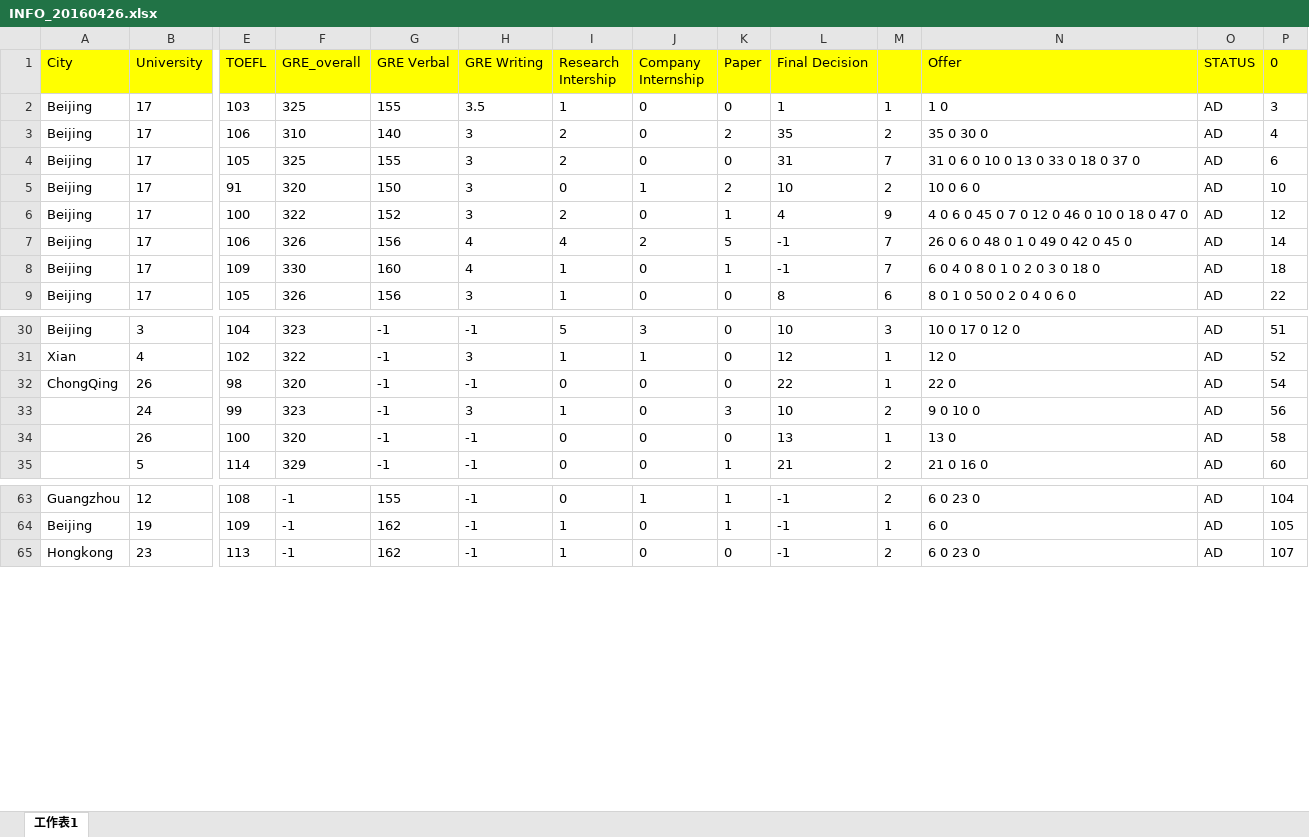
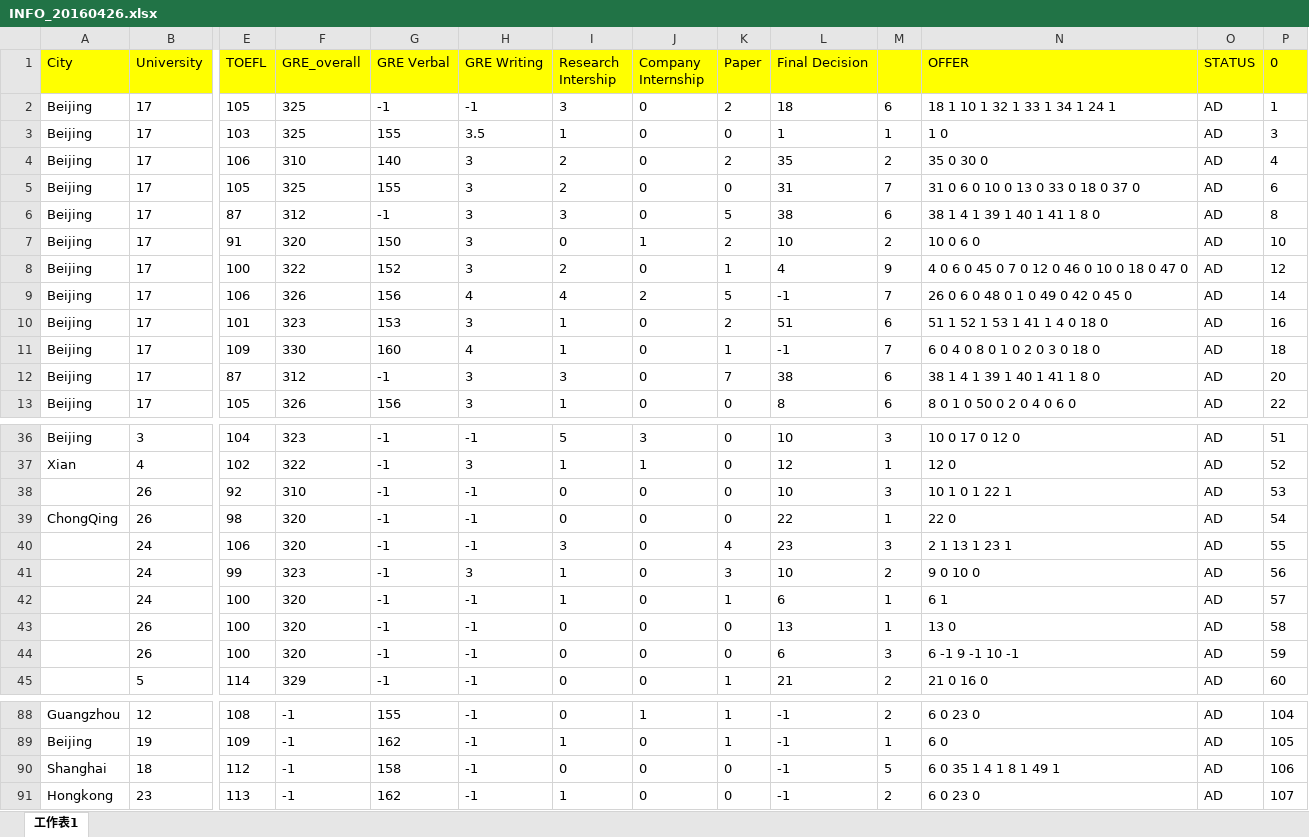
Before and after one commit to hazelguo/Computer-Network-Practicum, an Excel workbook: MachineLearning/IOFiles/INFO_20160426.xlsx, sheet 工作表1, drawn as a sheet; only a part is shown, gaps mark what is left out; values as stored, in another font and other column widths than the file's, no borders; rows hold the shown columns only; the diff covers the shown part only; the diff names each change by its address in the sheet, - before the commit and + after, or states it on an @@ line.

```diff
--- a/MachineLearning/IOFiles/INFO_20160426.xlsx (sheet 工作表1)
+++ b/MachineLearning/IOFiles/INFO_20160426.xlsx (sheet 工作表1)
-N1: Offer
+N1: OFFER
+row 2: Beijing | 17 | 105 | 325 | -1 | -1 | 3 | 0 | 2 | 18 | 6 | 18 1 10 1 32 1 33 1 34 1 24 1 | AD | 1
+row 6: Beijing | 17 | 87 | 312 | -1 | 3 | 3 | 0 | 5 | 38 | 6 | 38 1 4 1 39 1 40 1 41 1 8 0 | AD | 8
+row 10: Beijing | 17 | 101 | 323 | 153 | 3 | 1 | 0 | 2 | 51 | 6 | 51 1 52 1 53 1 41 1 4 0 18 0 | AD | 16
+row 12: Beijing | 17 | 87 | 312 | -1 | 3 | 3 | 0 | 7 | 38 | 6 | 38 1 4 1 39 1 40 1 41 1 8 0 | AD | 20
+row 38:  | 26 | 92 | 310 | -1 | -1 | 0 | 0 | 0 | 10 | 3 | 10 1 0 1 22 1 | AD | 53
+row 40:  | 24 | 106 | 320 | -1 | -1 | 3 | 0 | 4 | 23 | 3 | 2 1 13 1 23 1 | AD | 55
+row 42:  | 24 | 100 | 320 | -1 | -1 | 1 | 0 | 1 | 6 | 1 | 6 1 | AD | 57
+row 44:  | 26 | 100 | 320 | -1 | -1 | 0 | 0 | 0 | 6 | 3 | 6 -1 9 -1 10 -1 | AD | 59
+row 90: Shanghai | 18 | 112 | -1 | 158 | -1 | 0 | 0 | 0 | -1 | 5 | 6 0 35 1 4 1 8 1 49 1 | AD | 106
```
Also changed, not shown: 18 added rows and 115 removed rows elsewhere in this sheet, 9 other files.
